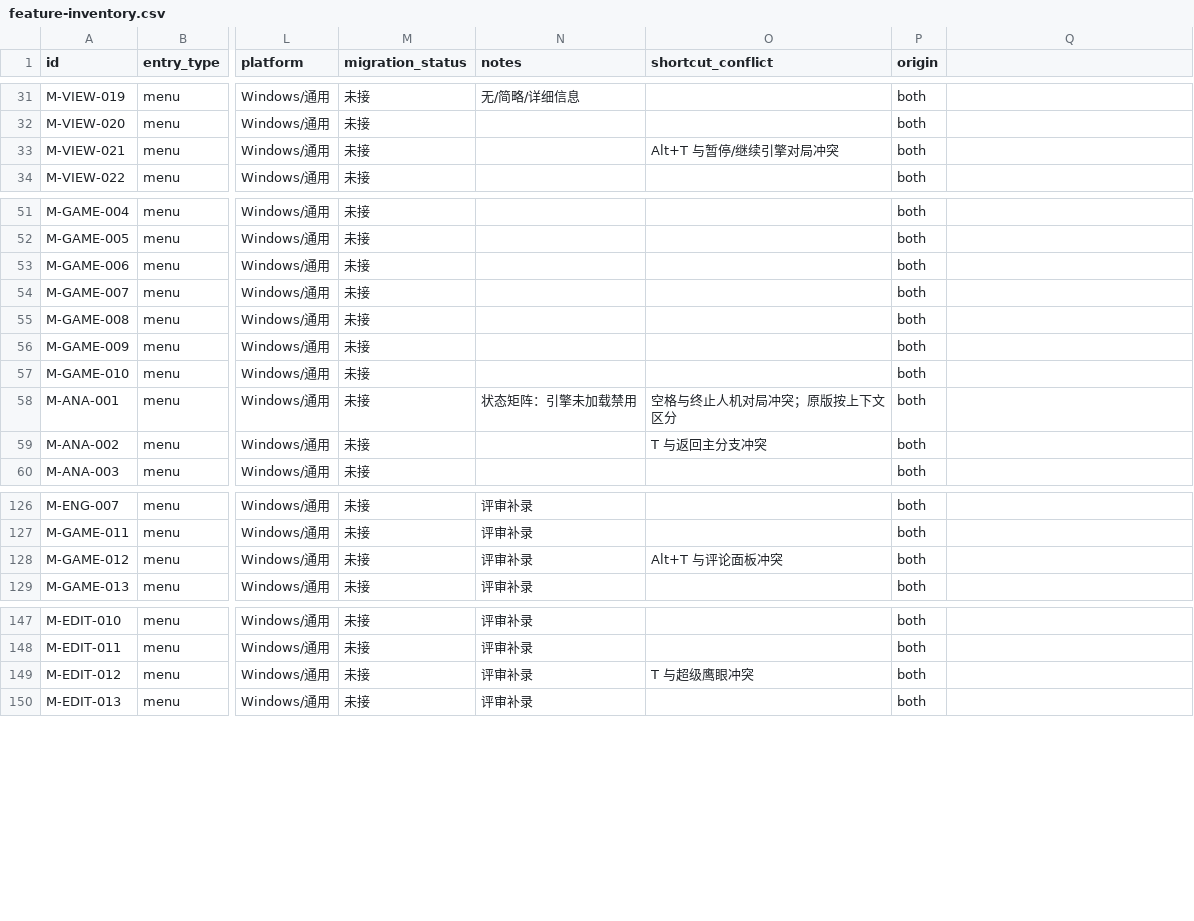
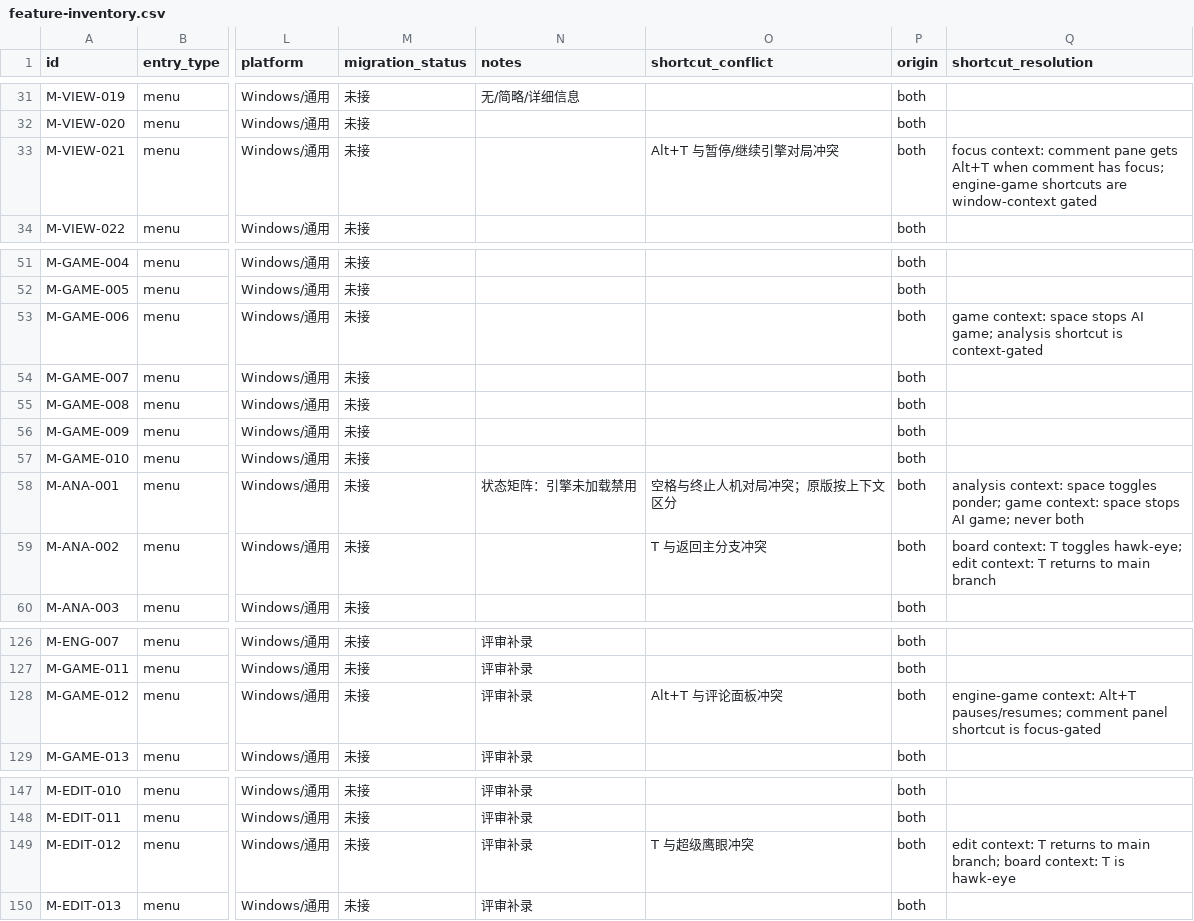
Before and after one commit to Coderchen-001/Katayzy, a CSV file: docs/ui2/feature-inventory.csv, drawn as a sheet; only a part is shown, gaps mark what is left out; the diff names each change by its address in the sheet, - before the commit and + after, or states it on an @@ line.

```diff
--- a/docs/ui2/feature-inventory.csv
+++ b/docs/ui2/feature-inventory.csv
-Q1: (empty)
+Q1: shortcut_resolution
-Q33 (shortcut_resolution): (empty)
+Q33 (shortcut_resolution): focus context: comment pane gets Alt+T when comment has focus; engine-game shortcuts are window-context gated
-Q53 (shortcut_resolution): (empty)
+Q53 (shortcut_resolution): game context: space stops AI game; analysis shortcut is context-gated
-Q58 (shortcut_resolution): (empty)
+Q58 (shortcut_resolution): analysis context: space toggles ponder; game context: space stops AI game; never both
-Q59 (shortcut_resolution): (empty)
+Q59 (shortcut_resolution): board context: T toggles hawk-eye; edit context: T returns to main branch
-Q128 (shortcut_resolution): (empty)
+Q128 (shortcut_resolution): engine-game context: Alt+T pauses/resumes; comment panel shortcut is focus-gated
-Q149 (shortcut_resolution): (empty)
+Q149 (shortcut_resolution): edit context: T returns to main branch; board context: T is hawk-eye
```
Also changed, not shown: 3 other files.
